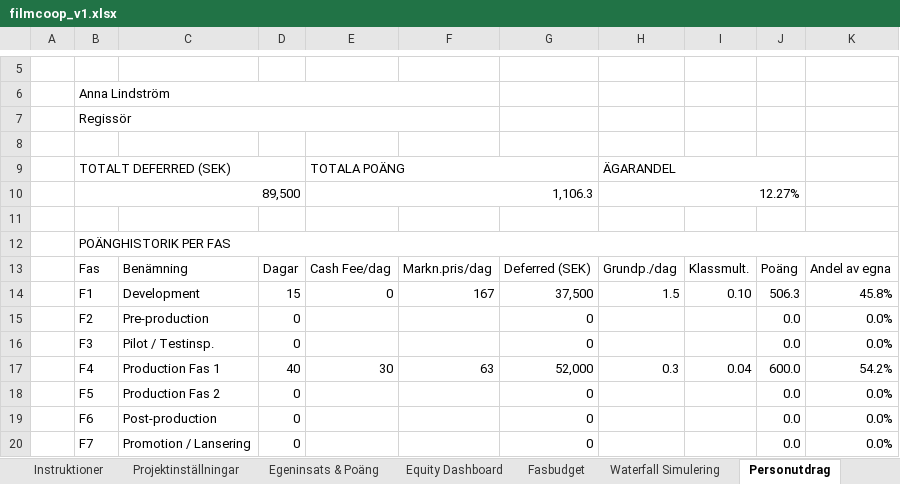
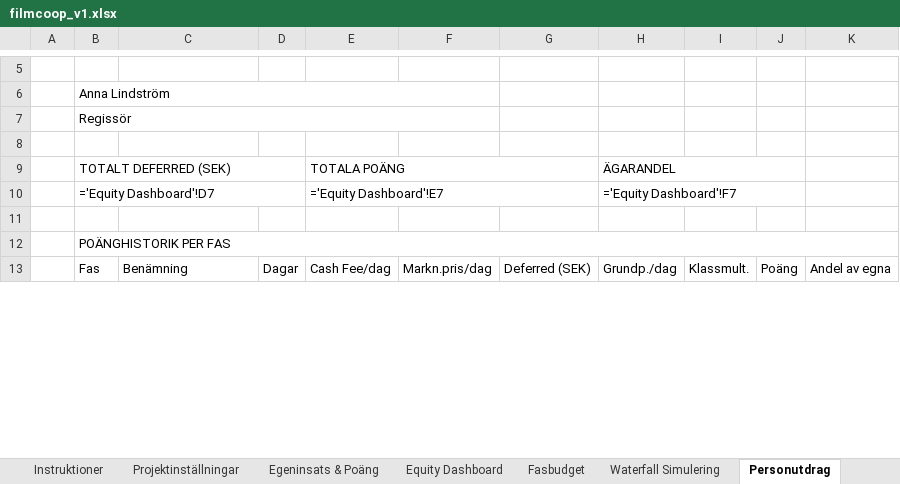
Before and after one commit to svenbox/filmcoop, an Excel workbook: tools/filmcoop_v1.xlsx, sheet Personutdrag, drawn as a sheet; only a part is shown, gaps mark what is left out; values as stored, in another font and other column widths than the file's, no cell formats; formulas without a stored value are shown as written; removed rows and columns are numbered as before the commit, all else as after; the diff covers the shown part only; the diff names each change by its address in the sheet, - before the commit and + after, or states it on an @@ line.

```diff
--- a/tools/filmcoop_v1.xlsx (sheet Personutdrag)
+++ b/tools/filmcoop_v1.xlsx (sheet Personutdrag)
-row 10:  | 89,500 |  |  | 1,106.3 |  |  | 12.27%
+row 10:  | ='Equity Dashboard'!D7 |  |  | ='Equity Dashboard'!E7 |  |  | ='Equity Dashboard'!F7
-row 14:  | F1 | Development | 15 | 0 | 167 | 37,500 | 1.5 | 0.10 | 506.3 | 45.8%
-row 15:  | F2 | Pre-production | 0 |  |  | 0 |  |  | 0.0 | 0.0%
-row 16:  | F3 | Pilot / Testinsp. | 0 |  |  | 0 |  |  | 0.0 | 0.0%
-row 17:  | F4 | Production Fas 1 | 40 | 30 | 63 | 52,000 | 0.3 | 0.04 | 600.0 | 54.2%
-row 18:  | F5 | Production Fas 2 | 0 |  |  | 0 |  |  | 0.0 | 0.0%
-row 19:  | F6 | Post-production | 0 |  |  | 0 |  |  | 0.0 | 0.0%
-row 20:  | F7 | Promotion / Lansering | 0 |  |  | 0 |  |  | 0.0 | 0.0%
```
Also changed, not shown: 95 added rows, 88 removed rows and 8 edited cells elsewhere in this sheet, sheet Egeninsats & Poäng, sheet Waterfall Simulering, sheet Equity Dashboard, sheet Projektinställningar, sheet Fasbudget, sheet Instruktioner, cell formats.
